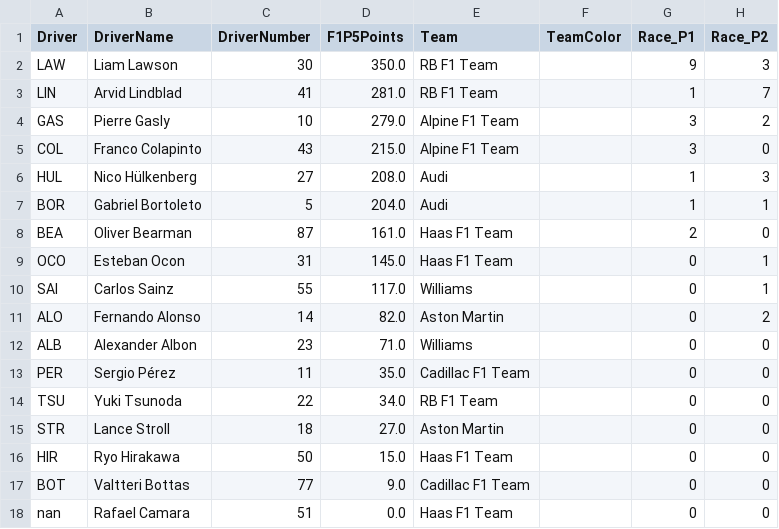
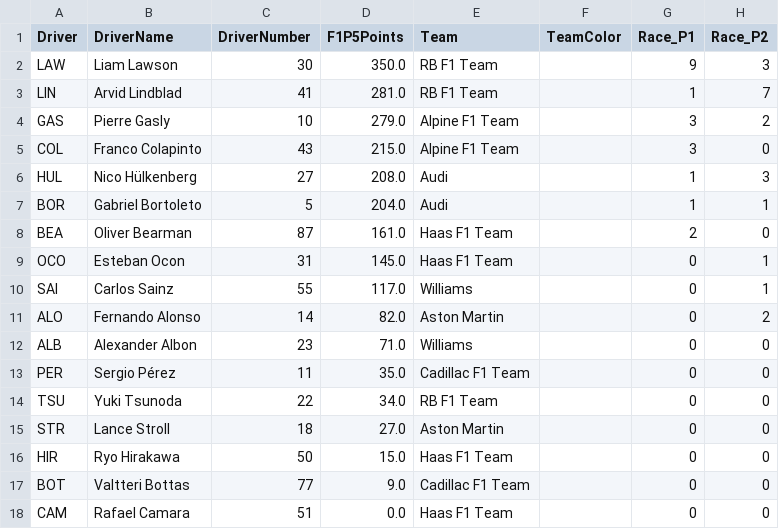
Before and after one commit to CraigAT/F1P5-Standings, a CSV file: Data/F1P5_2026_Driver_Championship.csv, drawn as a sheet; only a part is shown; the diff names each change by its address in the sheet, - before the commit and + after, or states it on an @@ line.

```diff
--- a/Data/F1P5_2026_Driver_Championship.csv
+++ b/Data/F1P5_2026_Driver_Championship.csv
-A18 (Driver): nan
+A18 (Driver): CAM
```
Also changed, not shown: Data/F1P5_2026_Race_Results.csv, 1 other file.
